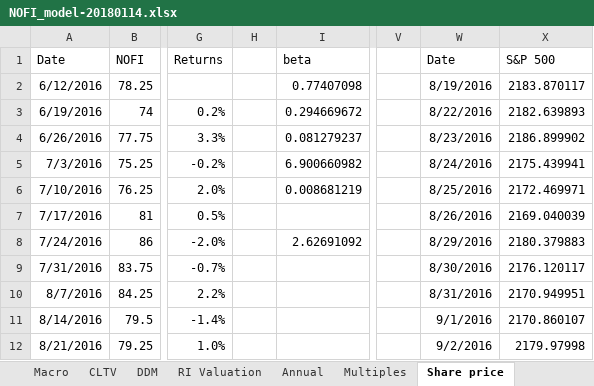
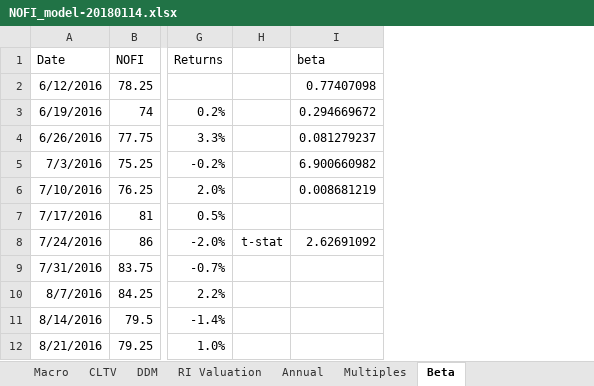
Before and after one commit to kostasfe/equity-analysis-models, an Excel workbook: NOFI_model-20180114.xlsx, sheet Beta, drawn as a sheet; only a part is shown, gaps mark what is left out; values as stored, in another font and other column widths than the file's, no borders; charts and pictures and conditional formats not drawn; removed rows and columns are numbered as before the commit, all else as after; the diff names each change by its address in the sheet, - before the commit and + after, or states it on an @@ line.

```diff
--- a/NOFI_model-20180114.xlsx (sheet Beta)
+++ b/NOFI_model-20180114.xlsx (sheet Beta)
-sheet tab: Share price
+sheet tab: Beta
-column H, empty
+column H, row 8: t-stat
-column V, empty
-column W (Date), rows 2-12: 8/19/2016 | 8/22/2016 | 8/23/2016 | 8/24/2016 | 8/25/2016 | 8/26/2016 | 8/29/2016 | 8/30/2016 | 8/31/2016 | 9/1/2016 | 9/2/2016
-column X (S&P 500), rows 2-12: 2183.870117 | 2182.639893 | 2186.899902 | 2175.439941 | 2172.469971 | 2169.040039 | 2180.379883 | 2176.120117 | 2170.949951 | 2170.860107 | 2179.97998
```
Also changed, not shown: sheet Macro, sheet Model, sheet Charts and tables, sheet Multiples, other sheet tabs, formulas that keep their value, hidden cells, charts or pictures.
